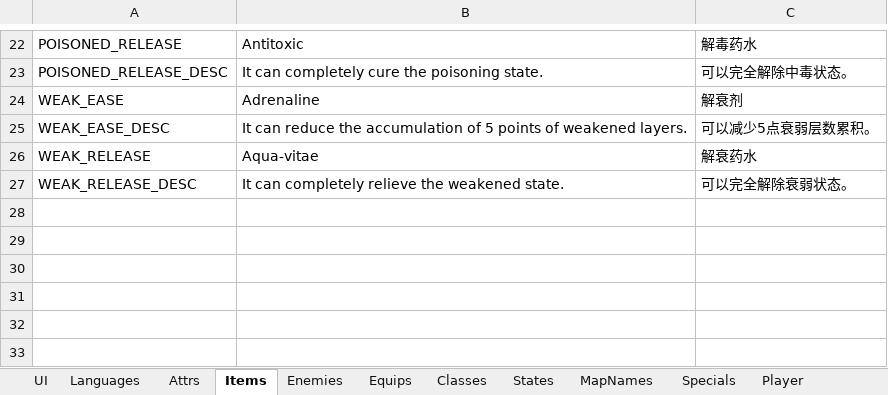
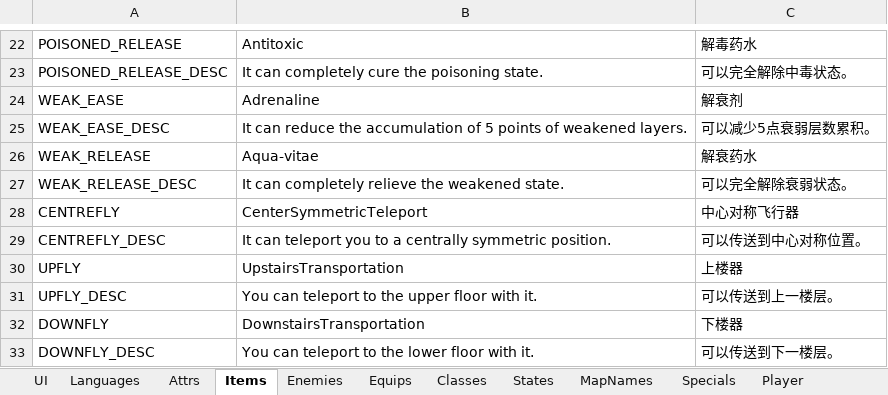
Before and after one commit to JasonLeon01/Ludork, an Excel workbook: Sample/Data/Locale/Locale.xlsx, sheet Items, drawn as a sheet; only a part is shown, gaps mark what is left out; values as stored, in another font and other column widths than the file's, no borders; the diff names each change by its address in the sheet, - before the commit and + after, or states it on an @@ line.

Commit message:
Update TSW items

```diff
--- a/Sample/Data/Locale/Locale.xlsx (sheet Items)
+++ b/Sample/Data/Locale/Locale.xlsx (sheet Items)
+row 28: CENTREFLY | CenterSymmetricTeleport | 中心对称飞行器
+row 29: CENTREFLY_DESC | It can teleport you to a centrally symmetric position. | 可以传送到中心对称位置。
+row 30: UPFLY | UpstairsTransportation | 上楼器
+row 31: UPFLY_DESC | You can teleport to the upper floor with it. | 可以传送到上一楼层。
+row 32: DOWNFLY | DownstairsTransportation | 下楼器
+row 33: DOWNFLY_DESC | You can teleport to the lower floor with it. | 可以传送到下一楼层。
```
Also changed, not shown: sheet UI, 26 other files.
